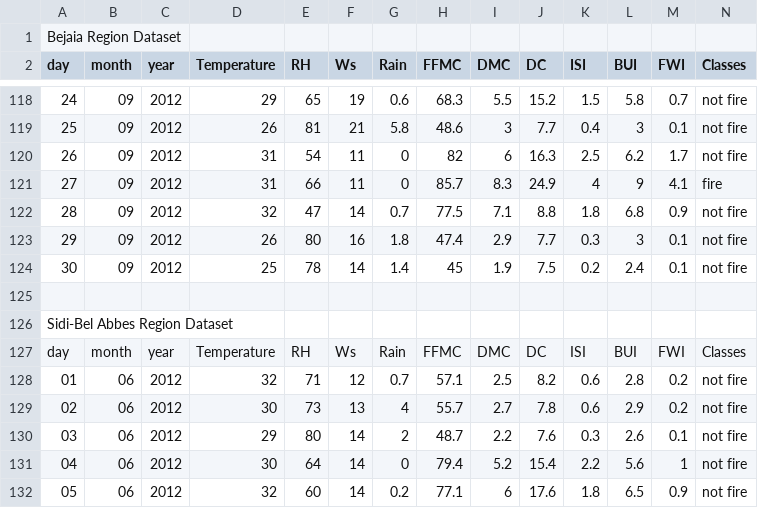
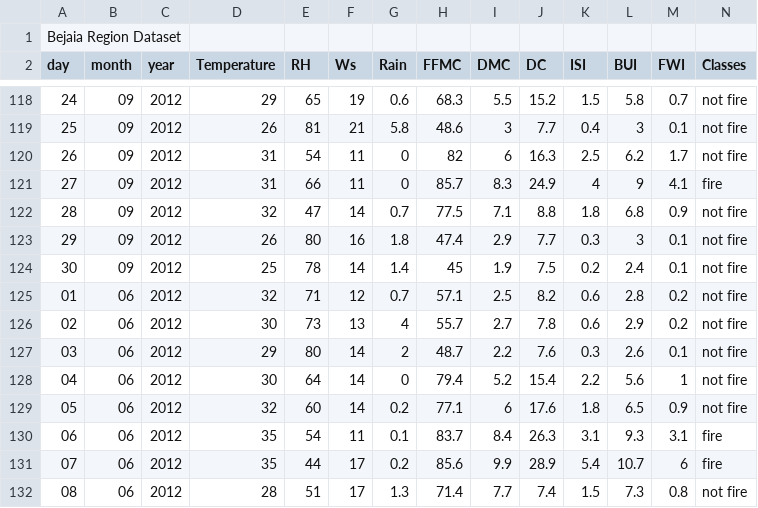
Before and after one commit to saurabhpandey2108/testforestfires, a CSV file: notebook/Algerian_forest_fires_dataset_UPDATE.csv, drawn as a sheet; only a part is shown, gaps mark what is left out; the shorter side is filled out with more unchanged rows; the diff names each change by its address in the sheet, - before the commit and + after, or states it on an @@ line.

Commit message:
Update Algerian_forest_fires_dataset_UPDATE.csv

```diff
--- a/notebook/Algerian_forest_fires_dataset_UPDATE.csv
+++ b/notebook/Algerian_forest_fires_dataset_UPDATE.csv
-row 125: (empty)
-row 126: Sidi-Bel Abbes Region Dataset
-row 127: day | month | year | Temperature | RH | Ws | Rain | FFMC | DMC | DC | ISI | BUI | FWI | Classes
```
